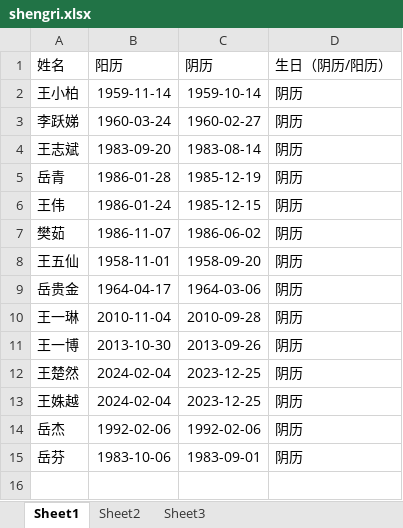
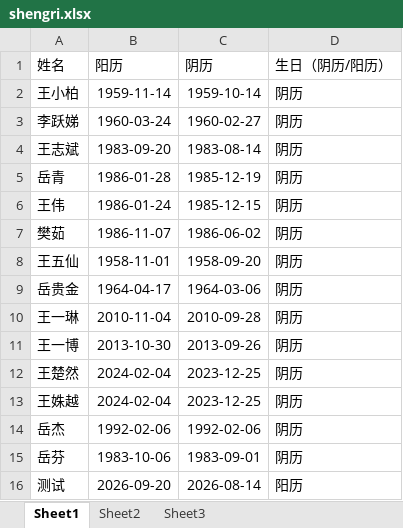
Before and after one commit to elvescn/elvescn, an Excel workbook: media/files/tools/shengri.xlsx, sheet Sheet1, drawn as a sheet; values as stored, in another font and other column widths than the file's, no borders; the diff names each change by its address in the sheet, - before the commit and + after, or states it on an @@ line.

```diff
--- a/media/files/tools/shengri.xlsx (sheet Sheet1)
+++ b/media/files/tools/shengri.xlsx (sheet Sheet1)
+row 16: 测试 | 2026-09-20 | 2026-08-14 | 阳历
```
Also changed, not shown: 3 other files.
